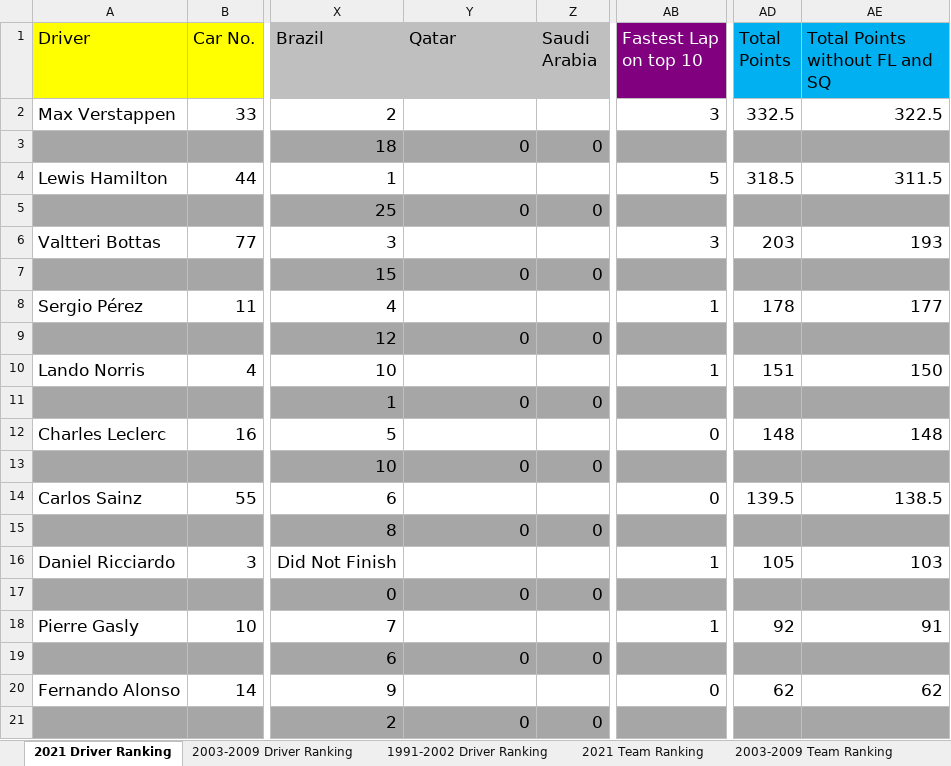
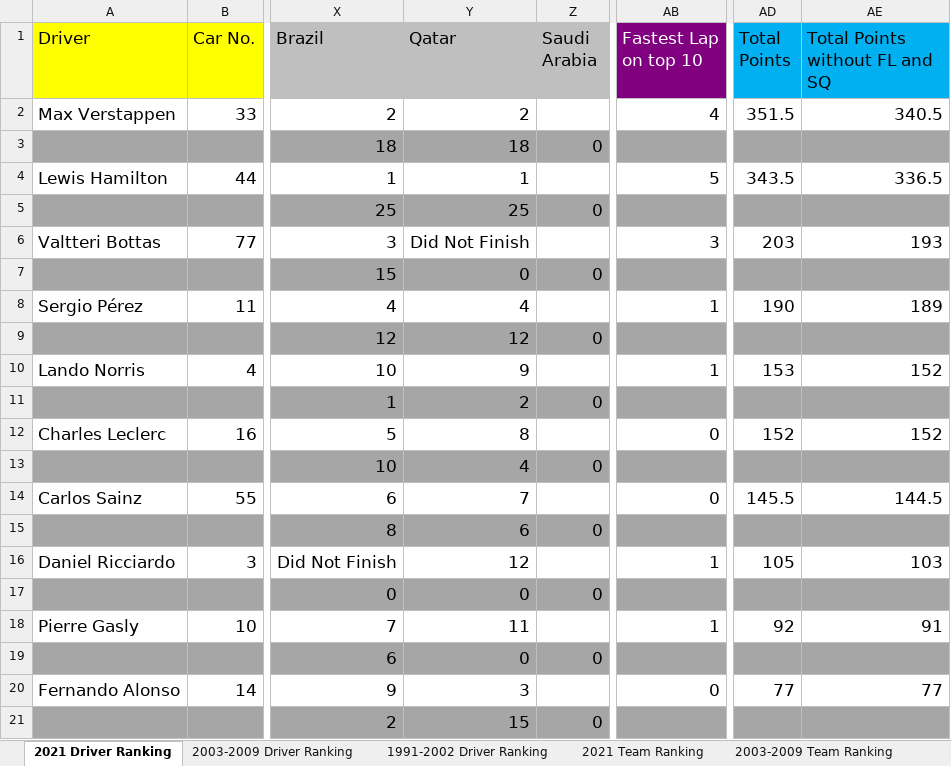
Before and after one commit to LITTLEPINKALLDEAD/DatasOnTelecom, an Excel workbook: 文档/其他文档/Others/Sports/Formula Ranking System.xlsx, sheet 2021 Driver Ranking, drawn as a sheet; only a part is shown, gaps mark what is left out; values as stored, in another font and other column widths than the file's, no borders; the diff covers the shown part only; the diff names each change by its address in the sheet, - before the commit and + after, or states it on an @@ line.

```diff
--- a/文档/其他文档/Others/Sports/Formula Ranking System.xlsx (sheet 2021 Driver Ranking)
+++ b/文档/其他文档/Others/Sports/Formula Ranking System.xlsx (sheet 2021 Driver Ranking)
-Y2 (Qatar): (empty)
+Y2 (Qatar): 2
-AB2 (Fastest Lap on top 10): 3
+AB2 (Fastest Lap on top 10): 4
-AD2 (Total Points): 332.5
+AD2 (Total Points): 351.5
-AE2 (Total Points without FL and SQ): 322.5
+AE2 (Total Points without FL and SQ): 340.5
-Y3 (Qatar): 0
+Y3 (Qatar): 18
-Y4 (Qatar): (empty)
+Y4 (Qatar): 1
-AD4 (Total Points): 318.5
+AD4 (Total Points): 343.5
-AE4 (Total Points without FL and SQ): 311.5
+AE4 (Total Points without FL and SQ): 336.5
-Y5 (Qatar): 0
+Y5 (Qatar): 25
-Y6 (Qatar): (empty)
+Y6 (Qatar): Did Not Finish
-Y8 (Qatar): (empty)
+Y8 (Qatar): 4
-AD8 (Total Points): 178
+AD8 (Total Points): 190
-AE8 (Total Points without FL and SQ): 177
+AE8 (Total Points without FL and SQ): 189
-Y9 (Qatar): 0
+Y9 (Qatar): 12
-Y10 (Qatar): (empty)
+Y10 (Qatar): 9
-AD10 (Total Points): 151
+AD10 (Total Points): 153
-AE10 (Total Points without FL and SQ): 150
+AE10 (Total Points without FL and SQ): 152
-Y11 (Qatar): 0
+Y11 (Qatar): 2
-Y12 (Qatar): (empty)
+Y12 (Qatar): 8
-AD12 (Total Points): 148
+AD12 (Total Points): 152
-AE12 (Total Points without FL and SQ): 148
+AE12 (Total Points without FL and SQ): 152
-Y13 (Qatar): 0
+Y13 (Qatar): 4
-Y14 (Qatar): (empty)
+Y14 (Qatar): 7
-AD14 (Total Points): 139.5
+AD14 (Total Points): 145.5
-AE14 (Total Points without FL and SQ): 138.5
+AE14 (Total Points without FL and SQ): 144.5
-Y15 (Qatar): 0
+Y15 (Qatar): 6
-Y16 (Qatar): (empty)
+Y16 (Qatar): 12
-Y18 (Qatar): (empty)
+Y18 (Qatar): 11
-Y20 (Qatar): (empty)
+Y20 (Qatar): 3
-AD20 (Total Points): 62
+AD20 (Total Points): 77
-AE20 (Total Points without FL and SQ): 62
+AE20 (Total Points without FL and SQ): 77
-Y21 (Qatar): 0
+Y21 (Qatar): 15
```
Also changed, not shown: 19 edited cells elsewhere in this sheet, sheet 1991-2002 Driver Ranking, sheet 2003-2009 Driver Ranking, sheet 2003-2009 Team Ranking, sheet 2021 Team Ranking, sheet 1991-2002 Team Ranking, formulas that keep their value.
